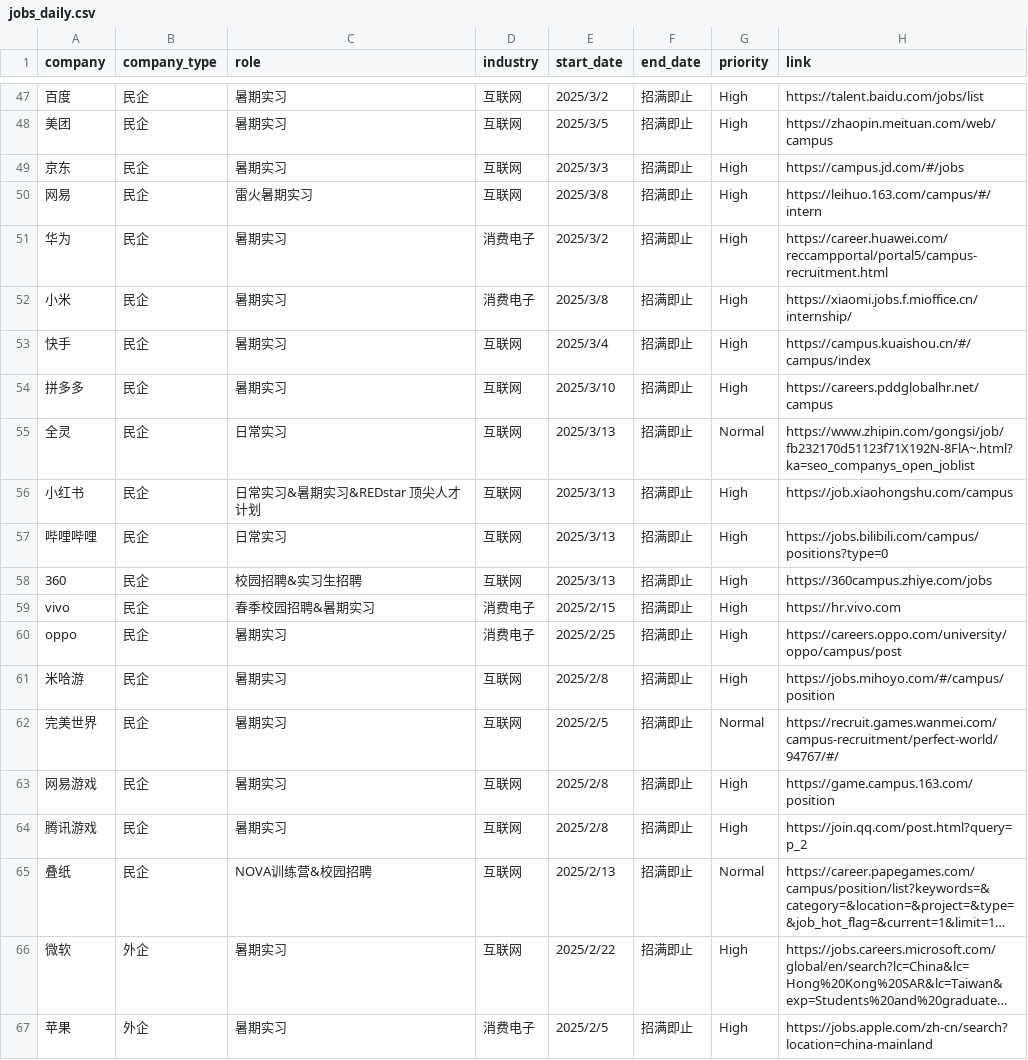
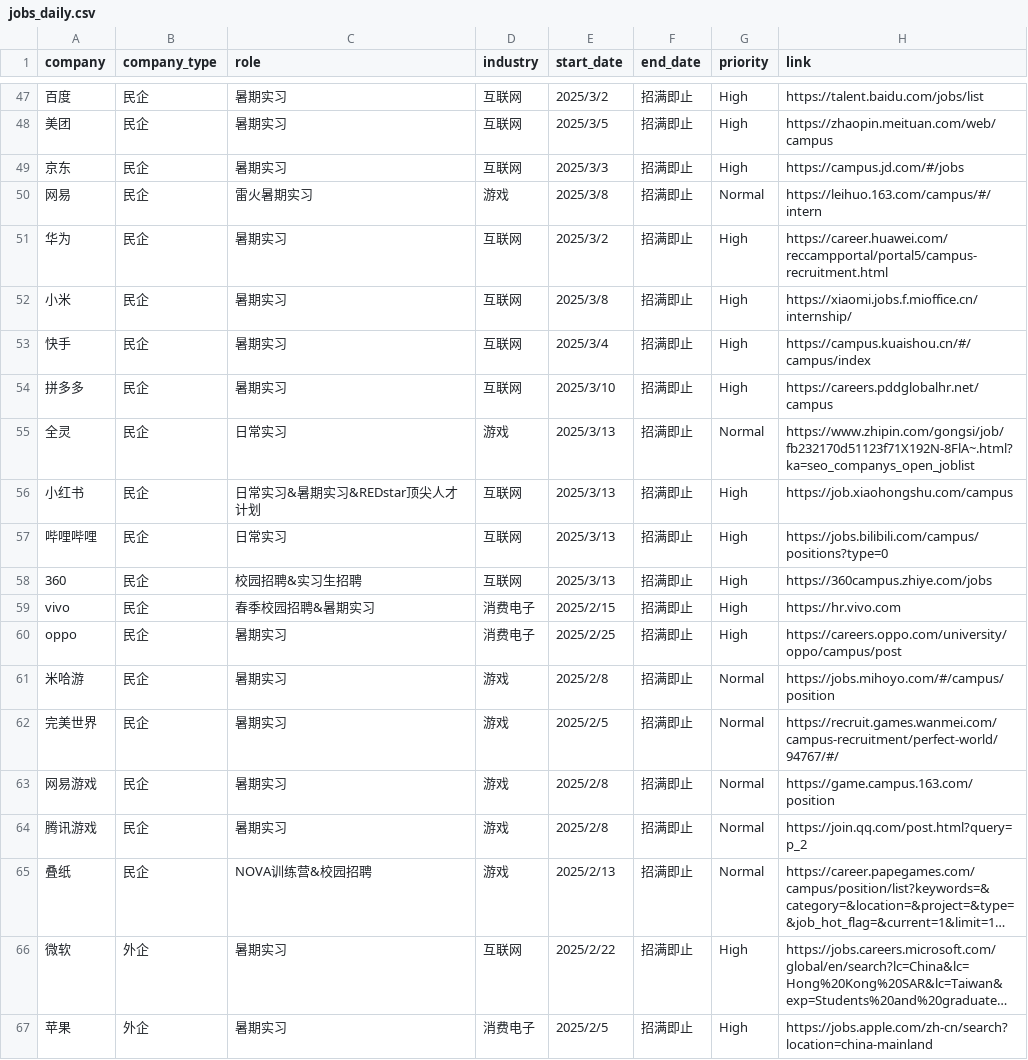
Before and after one commit to renlin414/job-scraper-dashboard, a CSV file: jobs_daily.csv, drawn as a sheet; only a part is shown, gaps mark what is left out; long unchanged cells end in …; the diff covers the shown part only; the diff names each change by its address in the sheet, - before the commit and + after, or states it on an @@ line.

```diff
--- a/jobs_daily.csv
+++ b/jobs_daily.csv
-D50 (industry): 互联网
+D50 (industry): 游戏
-G50 (priority): High
+G50 (priority): Normal
-D51:D52 (industry): 消费电子
+D51:D52 (industry): 互联网
-D55 (industry): 互联网
+D55 (industry): 游戏
-C56 (role): 日常实习&暑期实习&REDstar 顶尖人才计划
+C56 (role): 日常实习&暑期实习&REDstar顶尖人才计划
-D61:D65 (industry): 互联网
+D61:D65 (industry): 游戏
-G61 (priority): High
+G61 (priority): Normal
-G63:G64 (priority): High
+G63:G64 (priority): Normal
```
Also changed, not shown: 60 edited cells elsewhere in this file.
